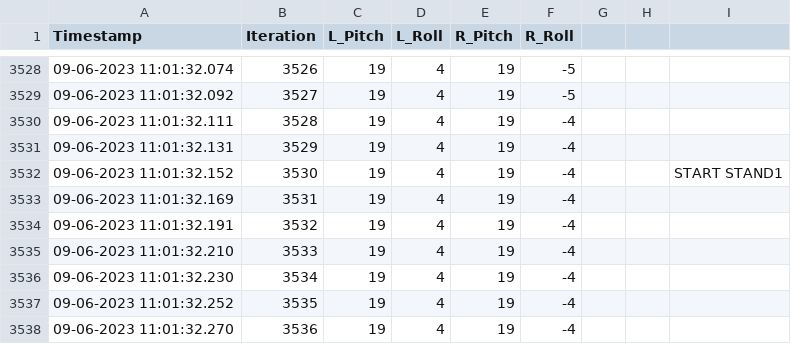
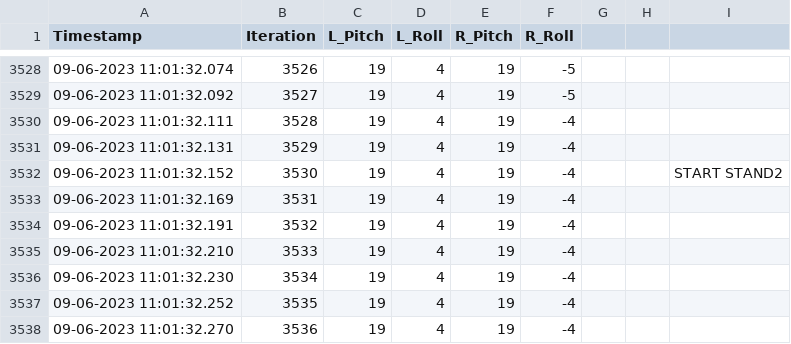
Before and after one commit to JKen0/vr-kat-project-python, a CSV file: processed-training-data/1-RAW-CSV/RAW-TRAIN-STANDING.csv, drawn as a sheet; only a part is shown, gaps mark what is left out.

Commit message:
extract standing and large fast step

```diff
--- a/processed-training-data/1-RAW-CSV/RAW-TRAIN-STANDING.csv
+++ b/processed-training-data/1-RAW-CSV/RAW-TRAIN-STANDING.csv
@@ -3531,3 +3531,3 @@ Timestamp,Iteration,L_Pitch,L_Roll,R_Pitch,R_Roll,,,
 09-06-2023 11:01:32.131,3529,19,4,19,-4,,,
-09-06-2023 11:01:32.152,3530,19,4,19,-4,,,START STAND1
+09-06-2023 11:01:32.152,3530,19,4,19,-4,,,START STAND2
 09-06-2023 11:01:32.169,3531,19,4,19,-4,,,
```
Also changed, not shown: 6 other files.
